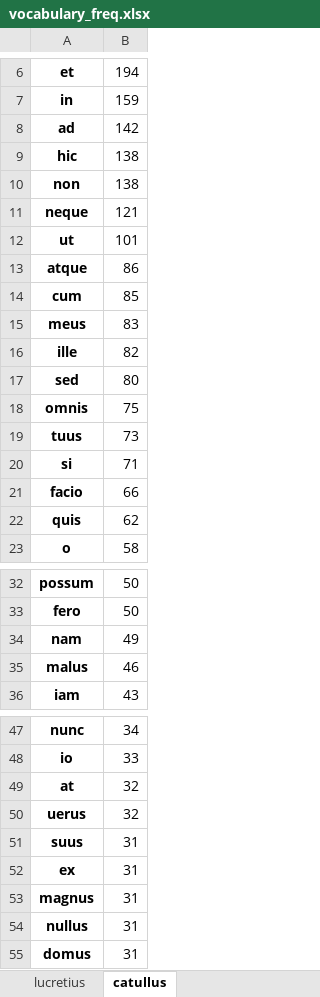
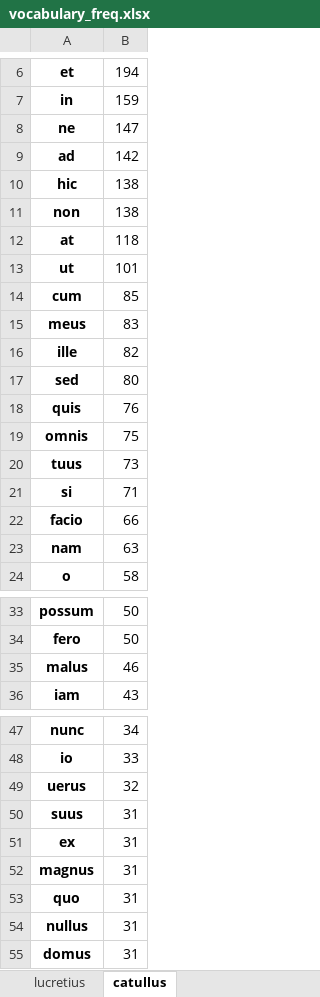
Before and after one commit to TylerKirby/latin-vocab-project, an Excel workbook: utils/vocabulary_freq.xlsx, sheet catullus, drawn as a sheet; only a part is shown, gaps mark what is left out; values as stored, in another font and other column widths than the file's, no borders; removed rows and columns are numbered as before the commit, all else as after; the diff covers the shown part only; the diff names each change by its address in the sheet, - before the commit and + after, or states it on an @@ line.

```diff
--- a/utils/vocabulary_freq.xlsx (sheet catullus)
+++ b/utils/vocabulary_freq.xlsx (sheet catullus)
+row 8: ne | 147
-row 11: neque | 121
+row 12: at | 118
-row 13: atque | 86
+row 18: quis | 76
-row 22: quis | 62
+row 23: nam | 63
-row 34: nam | 49
-row 49: at | 32
+row 53: quo | 31
```
Also changed, not shown: 4 added rows, 13 removed rows and 15 edited cells elsewhere in this sheet, sheet lucretius, 2 other files.
